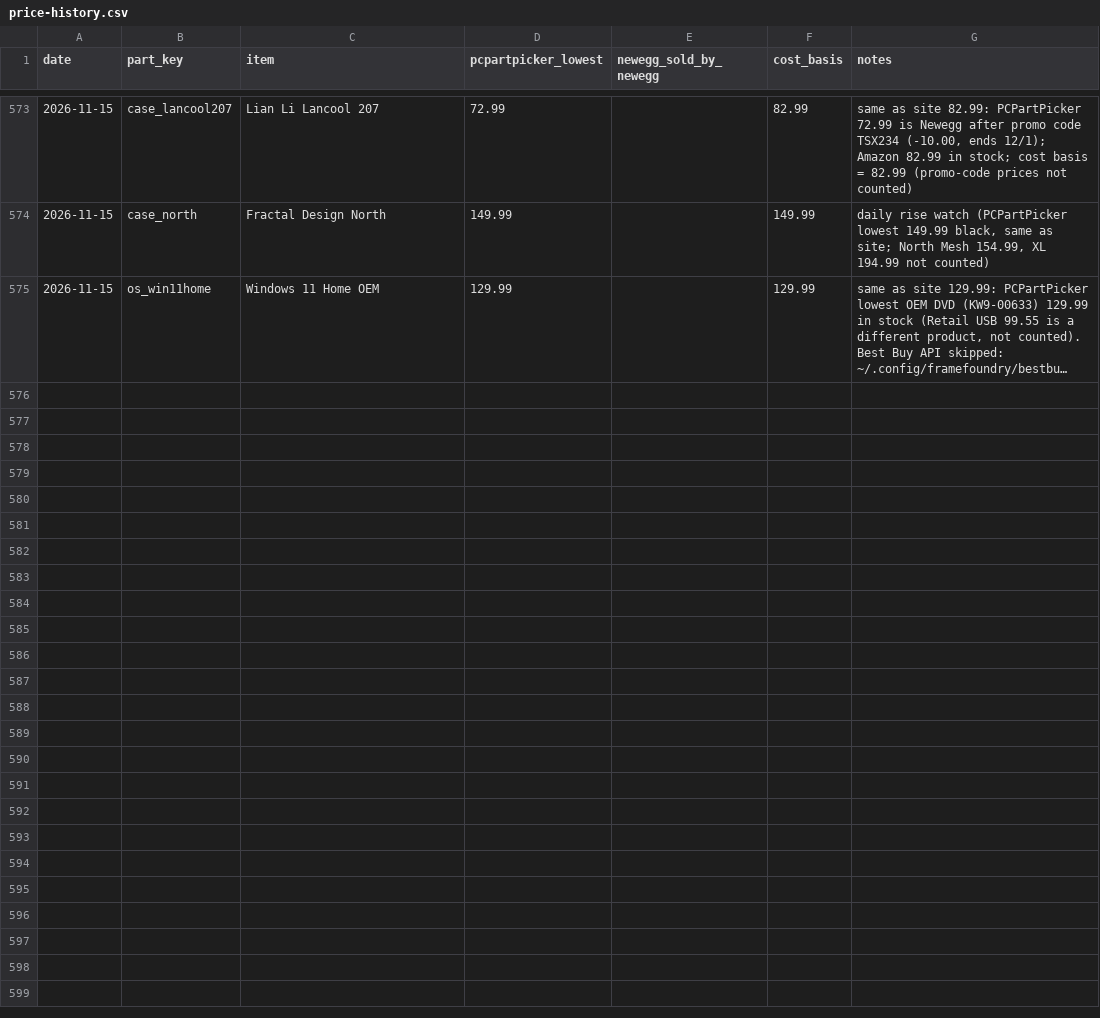
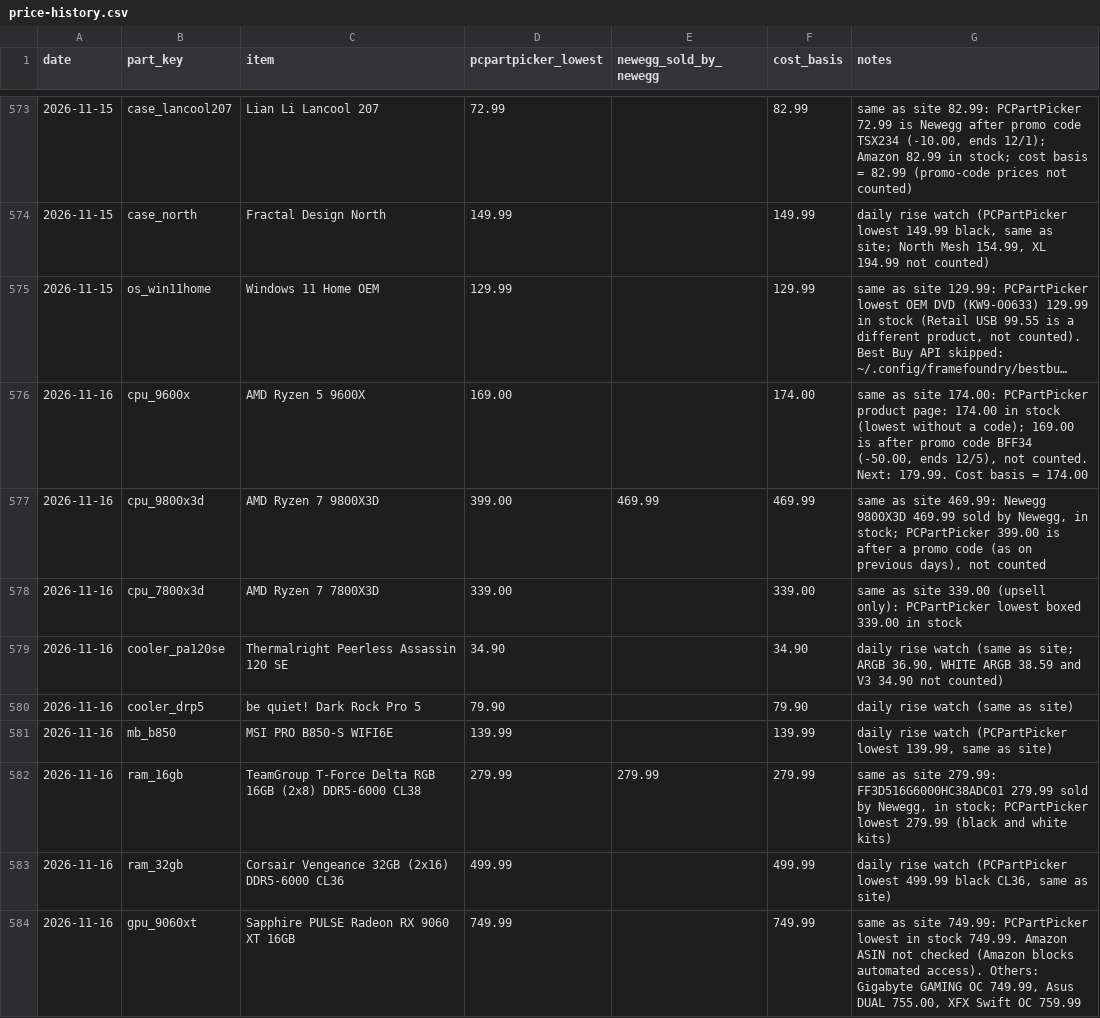
Before and after one commit to olegnochka/framefoundry, a CSV file: public/data/price-history.csv, drawn as a sheet; only a part is shown, gaps mark what is left out; long unchanged cells end in …; the diff covers the shown part only; the diff names each change by its address in the sheet, - before the commit and + after, or states it on an @@ line.

Commit message:
Re-price builds from 2026-11-16 part prices: Mainstream $2,199, Performance $2,799, Quiet Creator $3,999
Automated by the Frame Foundry daily price check.

```diff
--- a/public/data/price-history.csv
+++ b/public/data/price-history.csv
+row 576: 2026-11-16 | cpu_9600x | AMD Ryzen 5 9600X | 169.00 |  | 174.00 | same as site 174.00: PCPartPicker product page: 174.00 in stock (lowest without a code); 169.00 is after promo code BFF34 (-50.00, ends 12/5), not counted. Next: 179.99. Cost basis = 174.00
+row 577: 2026-11-16 | cpu_9800x3d | AMD Ryzen 7 9800X3D | 399.00 | 469.99 | 469.99 | same as site 469.99: Newegg 9800X3D 469.99 sold by Newegg, in stock; PCPartPicker 399.00 is after a promo code (as on previous days), not counted
+row 578: 2026-11-16 | cpu_7800x3d | AMD Ryzen 7 7800X3D | 339.00 |  | 339.00 | same as site 339.00 (upsell only): PCPartPicker lowest boxed 339.00 in stock
+row 579: 2026-11-16 | cooler_pa120se | Thermalright Peerless Assassin 120 SE | 34.90 |  | 34.90 | daily rise watch (same as site; ARGB 36.90, WHITE ARGB 38.59 and V3 34.90 not counted)
+row 580: 2026-11-16 | cooler_drp5 | be quiet! Dark Rock Pro 5 | 79.90 |  | 79.90 | daily rise watch (same as site)
+row 581: 2026-11-16 | mb_b850 | MSI PRO B850-S WIFI6E | 139.99 |  | 139.99 | daily rise watch (PCPartPicker lowest 139.99, same as site)
+row 582: 2026-11-16 | ram_16gb | TeamGroup T-Force Delta RGB 16GB (2x8) DDR5-6000 CL38 | 279.99 | 279.99 | 279.99 | same as site 279.99: FF3D516G6000HC38ADC01 279.99 sold by Newegg, in stock; PCPartPicker lowest 279.99 (black and white kits)
+row 583: 2026-11-16 | ram_32gb | Corsair Vengeance 32GB (2x16) DDR5-6000 CL36 | 499.99 |  | 499.99 | daily rise watch (PCPartPicker lowest 499.99 black CL36, same as site)
+row 584: 2026-11-16 | gpu_9060xt | Sapphire PULSE Radeon RX 9060 XT 16GB | 749.99 |  | 749.99 | same as site 749.99: PCPartPicker lowest in stock 749.99. Amazon ASIN not checked (Amazon blocks automated access). Others: Gigabyte GAMING OC 749.99, Asus DUAL 755.00, XFX Swift OC 759.99
```
Also changed, not shown: 8 added rows elsewhere in this file, public/data/builds-today.csv, public/data/prices-today.csv, 13 other files.
